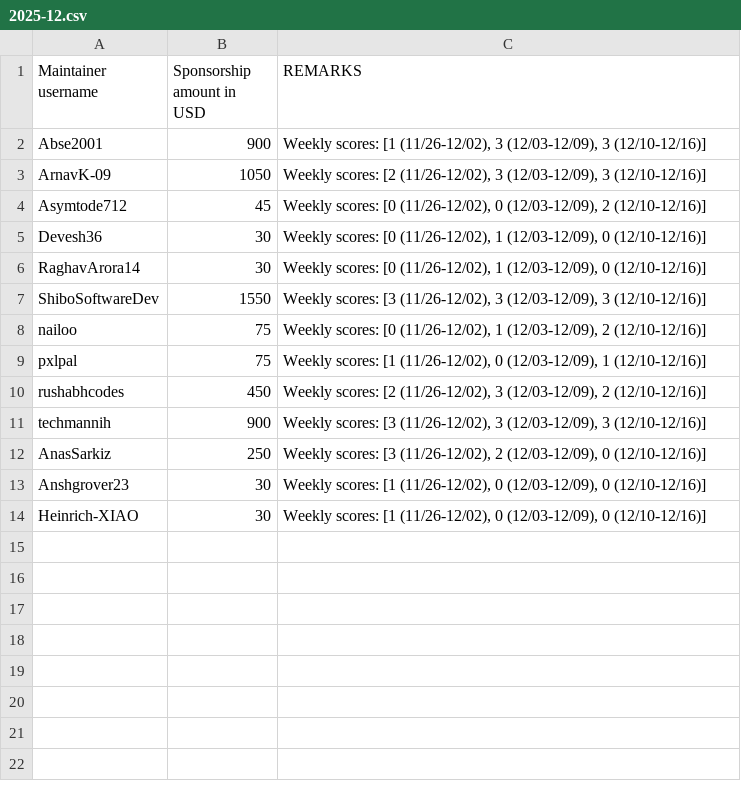
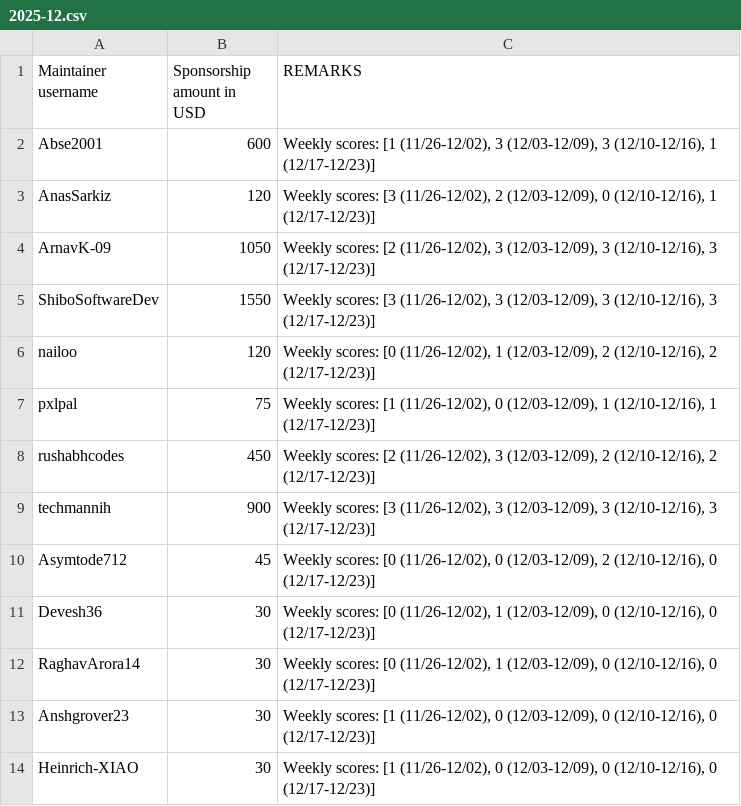
Before and after one commit to tscircuit/contribution-tracker, a CSV file: sponsorships/2025-12.csv, drawn as a sheet.

```diff
--- a/sponsorships/2025-12.csv
+++ b/sponsorships/2025-12.csv
@@ -1,14 +1,14 @@
 Maintainer username,Sponsorship amount in USD,REMARKS
-Abse2001,900,"Weekly scores: [1 (11/26-12/02), 3 (12/03-12/09), 3 (12/10-12/16)]"
-ArnavK-09,1050,"Weekly scores: [2 (11/26-12/02), 3 (12/03-12/09), 3 (12/10-12/16)]"
-Asymtode712,45,"Weekly scores: [0 (11/26-12/02), 0 (12/03-12/09), 2 (12/10-12/16)]"
-Devesh36,30,"Weekly scores: [0 (11/26-12/02), 1 (12/03-12/09), 0 (12/10-12/16)]"
-RaghavArora14,30,"Weekly scores: [0 (11/26-12/02), 1 (12/03-12/09), 0 (12/10-12/16)]"
-ShiboSoftwareDev,1550,"Weekly scores: [3 (11/26-12/02), 3 (12/03-12/09), 3 (12/10-12/16)]"
-nailoo,75,"Weekly scores: [0 (11/26-12/02), 1 (12/03-12/09), 2 (12/10-12/16)]"
-pxlpal,75,"Weekly scores: [1 (11/26-12/02), 0 (12/03-12/09), 1 (12/10-12/16)]"
-rushabhcodes,450,"Weekly scores: [2 (11/26-12/02), 3 (12/03-12/09), 2 (12/10-12/16)]"
-techmannih,900,"Weekly scores: [3 (11/26-12/02), 3 (12/03-12/09), 3 (12/10-12/16)]"
-AnasSarkiz,250,"Weekly scores: [3 (11/26-12/02), 2 (12/03-12/09), 0 (12/10-12/16)]"
-Anshgrover23,30,"Weekly scores: [1 (11/26-12/02), 0 (12/03-12/09), 0 (12/10-12/16)]"
-Heinrich-XIAO,30,"Weekly scores: [1 (11/26-12/02), 0 (12/03-12/09), 0 (12/10-12/16)]"
+Abse2001,600,"Weekly scores: [1 (11/26-12/02), 3 (12/03-12/09), 3 (12/10-12/16), 1 (12/17-12/23)]"
+AnasSarkiz,120,"Weekly scores: [3 (11/26-12/02), 2 (12/03-12/09), 0 (12/10-12/16), 1 (12/17-12/23)]"
+ArnavK-09,1050,"Weekly scores: [2 (11/26-12/02), 3 (12/03-12/09), 3 (12/10-12/16), 3 (12/17-12/23)]"
+ShiboSoftwareDev,1550,"Weekly scores: [3 (11/26-12/02), 3 (12/03-12/09), 3 (12/10-12/16), 3 (12/17-12/23)]"
+nailoo,120,"Weekly scores: [0 (11/26-12/02), 1 (12/03-12/09), 2 (12/10-12/16), 2 (12/17-12/23)]"
+pxlpal,75,"Weekly scores: [1 (11/26-12/02), 0 (12/03-12/09), 1 (12/10-12/16), 1 (12/17-12/23)]"
+rushabhcodes,450,"Weekly scores: [2 (11/26-12/02), 3 (12/03-12/09), 2 (12/10-12/16), 2 (12/17-12/23)]"
+techmannih,900,"Weekly scores: [3 (11/26-12/02), 3 (12/03-12/09), 3 (12/10-12/16), 3 (12/17-12/23)]"
+Asymtode712,45,"Weekly scores: [0 (11/26-12/02), 0 (12/03-12/09), 2 (12/10-12/16), 0 (12/17-12/23)]"
+Devesh36,30,"Weekly scores: [0 (11/26-12/02), 1 (12/03-12/09), 0 (12/10-12/16), 0 (12/17-12/23)]"
+RaghavArora14,30,"Weekly scores: [0 (11/26-12/02), 1 (12/03-12/09), 0 (12/10-12/16), 0 (12/17-12/23)]"
+Anshgrover23,30,"Weekly scores: [1 (11/26-12/02), 0 (12/03-12/09), 0 (12/10-12/16), 0 (12/17-12/23)]"
+Heinrich-XIAO,30,"Weekly scores: [1 (11/26-12/02), 0 (12/03-12/09), 0 (12/10-12/16), 0 (12/17-12/23)]"
```
